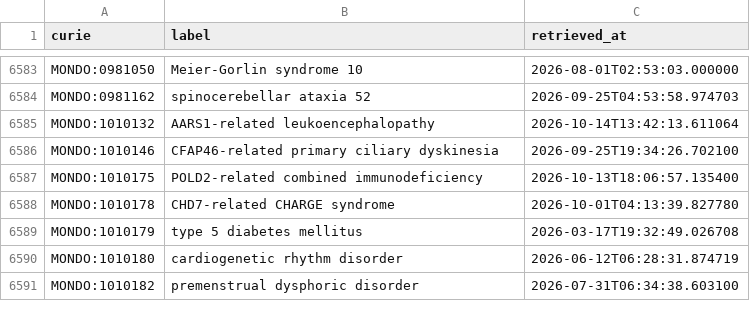
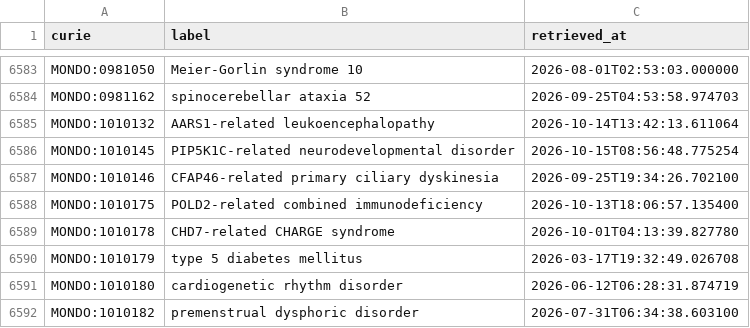
Before and after one commit to AnastasiyaKuznetsova/dismech, a CSV file: cache/mondo/terms.csv, drawn as a sheet; only a part is shown, gaps mark what is left out; the diff names each change by its address in the sheet, - before the commit and + after, or states it on an @@ line.

```diff
--- a/cache/mondo/terms.csv
+++ b/cache/mondo/terms.csv
+row 6586: MONDO:1010145 | PIP5K1C-related neurodevelopmental disorder | 2026-10-15T08:56:48.775254
```
Also changed, not shown: cache/enums/diseaseterm_b84b03ef2175.csv, 7 other files.
